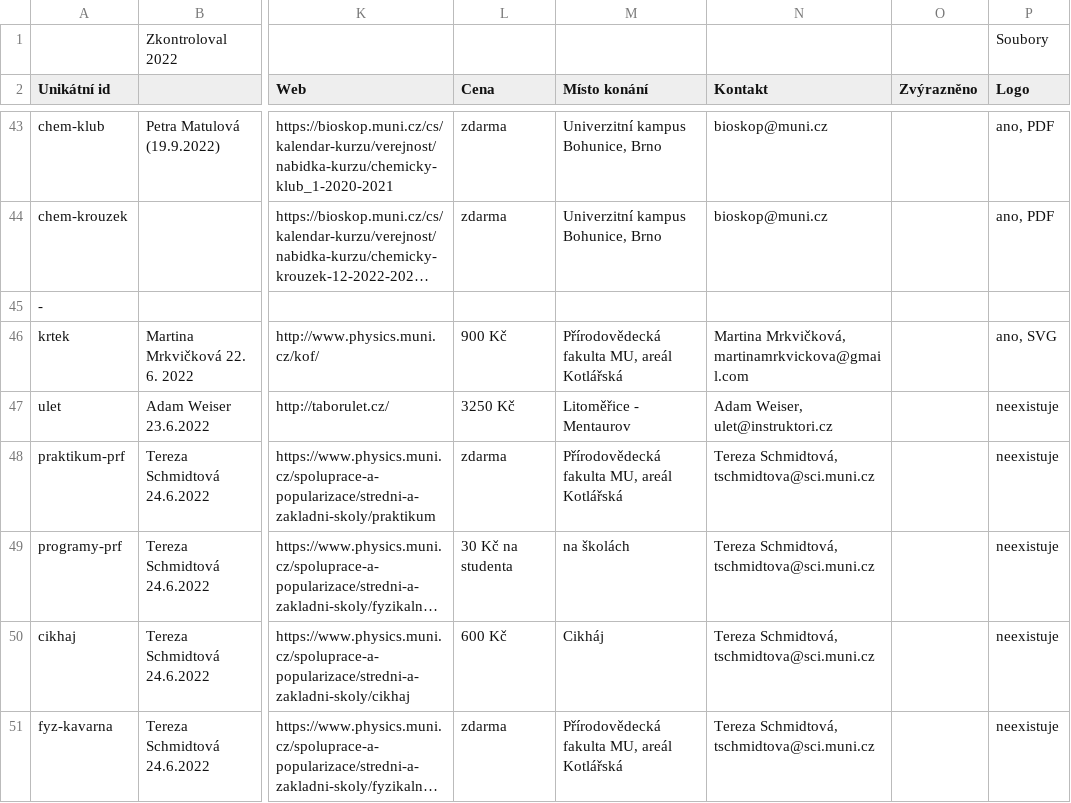
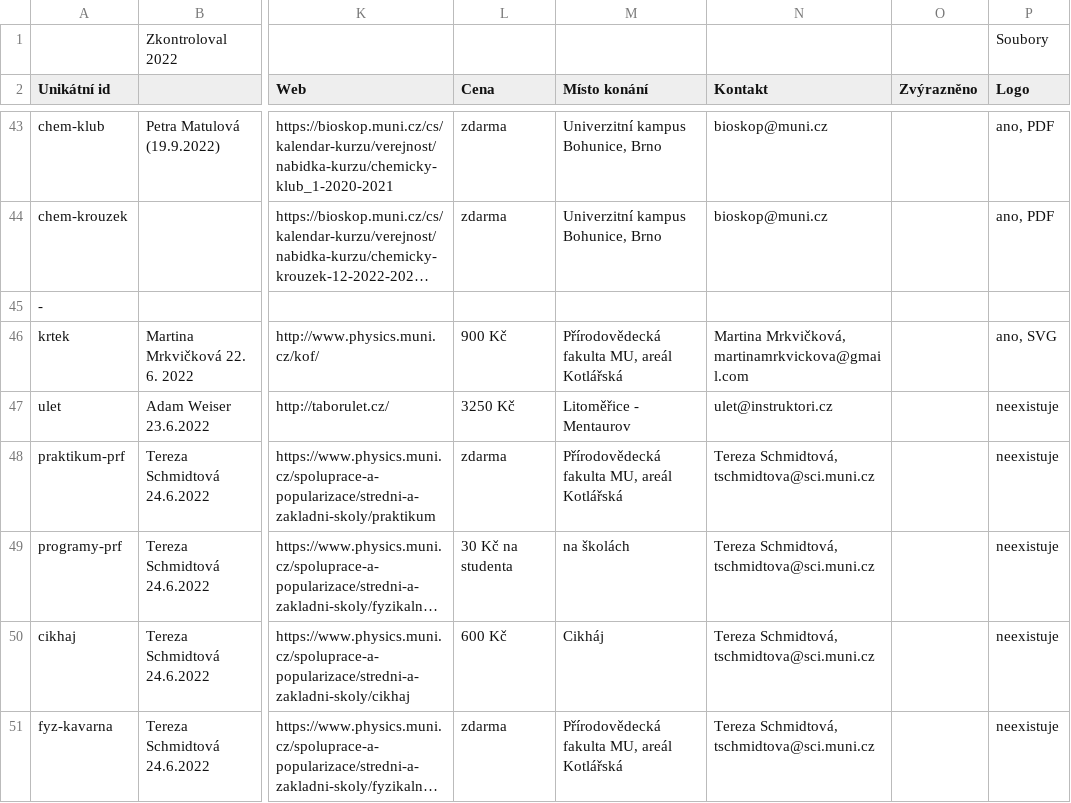
Before and after one commit to zverinec/prostredoskolaky-web, a CSV file: data/activities.csv, drawn as a sheet; only a part is shown, gaps mark what is left out; long unchanged cells end in …; the diff covers the shown part only; the diff names each change by its address in the sheet, - before the commit and + after, or states it on an @@ line.

```diff
--- a/data/activities.csv
+++ b/data/activities.csv
-N47 (Kontakt): Adam Weiser, ulet@instruktori.cz
+N47 (Kontakt): ulet@instruktori.cz
```
Also changed, not shown: 13 edited cells elsewhere in this file.
